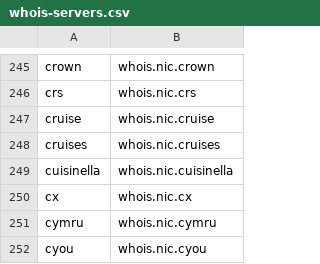
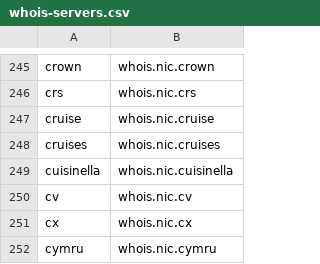
Before and after one commit to RamVasuthevan/whois-server-list, a CSV file: whois-servers.csv, drawn as a sheet; only a part is shown, gaps mark what is left out; the shorter side is filled out with more unchanged rows.

```diff
--- a/whois-servers.csv
+++ b/whois-servers.csv
@@ -249,2 +249,3 @@ cruises,whois.nic.cruises
 cuisinella,whois.nic.cuisinella
+cv,whois.nic.cv
 cx,whois.nic.cx
```
Also changed, not shown: 3 other files.
